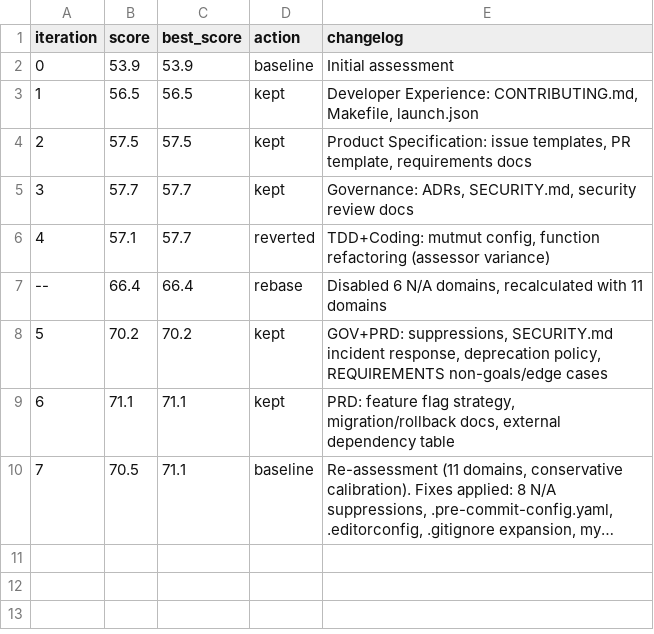
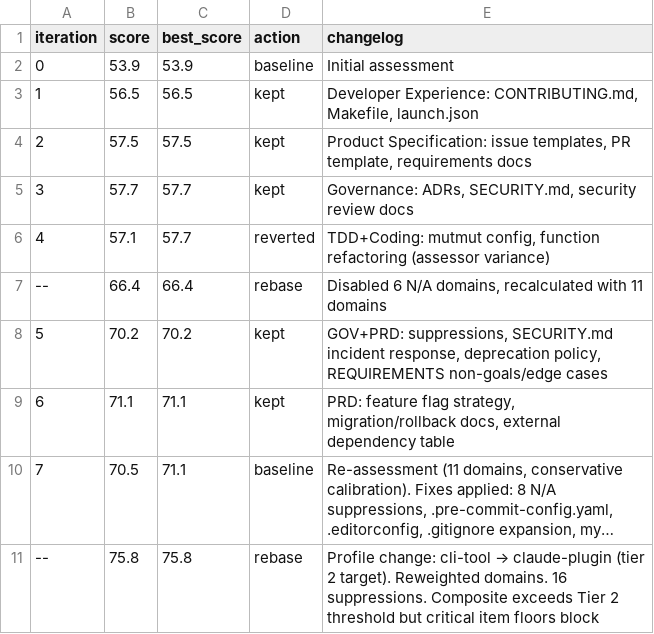
Before and after one commit to zircote/refactor, a TSV file: .cogitations/results.tsv, drawn as a sheet; long unchanged cells end in …; the diff names each change by its address in the sheet, - before the commit and + after, or states it on an @@ line.

Commit message:
perf: switch to claude-plugin profile, score 75.8/100
Profile changed from cli-tool to claude-plugin (tier 2 target).
Reweighted domains favoring DX, coding, TDD, VCS.
Composite 75.8 exceeds Tier 2 threshold; critical item floors
still block tier advancement.

```diff
--- a/.cogitations/results.tsv
+++ b/.cogitations/results.tsv
+row 11: -- | 75.8 | 75.8 | rebase | Profile change: cli-tool → claude-plugin (tier 2 target). Reweighted domains. 16 suppressions. Composite exceeds Tier 2 threshold but critical item floors block
```
Also changed, not shown: 1 other file.
